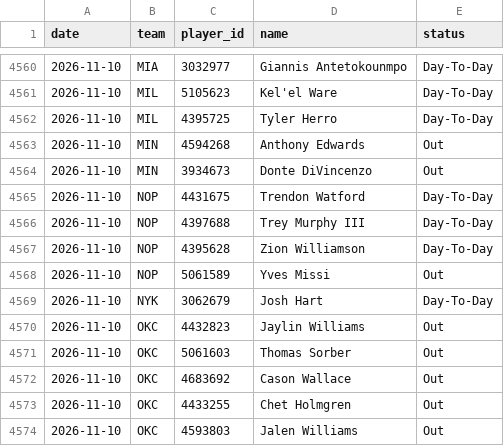
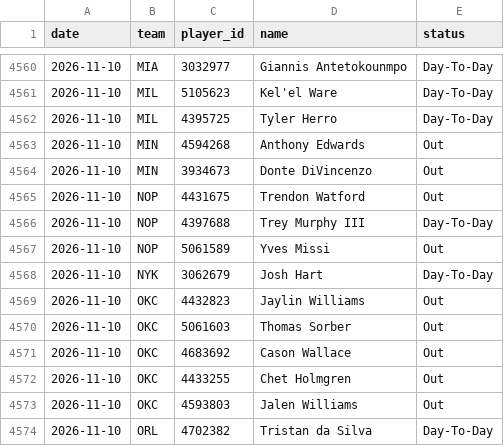
Before and after one commit to DEMON-X13/nba-hub, a CSV file: data/injuries_log.csv, drawn as a sheet; only a part is shown, gaps mark what is left out; the shorter side is filled out with more unchanged rows.

```diff
--- a/data/injuries_log.csv
+++ b/data/injuries_log.csv
@@ -4564,5 +4564,4 @@ date,team,player_id,name,status
 2026-11-10,MIN,3934673,Donte DiVincenzo,Out
-2026-11-10,NOP,4431675,Trendon Watford,Day-To-Day
+2026-11-10,NOP,4431675,Trendon Watford,Out
 2026-11-10,NOP,4397688,Trey Murphy III,Day-To-Day
-2026-11-10,NOP,4395628,Zion Williamson,Day-To-Day
 2026-11-10,NOP,5061589,Yves Missi,Out
```
Also changed, not shown: data/predictions.csv, 10 other files.
